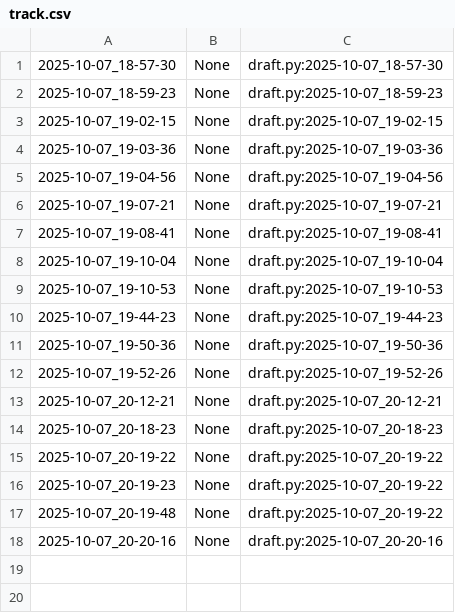
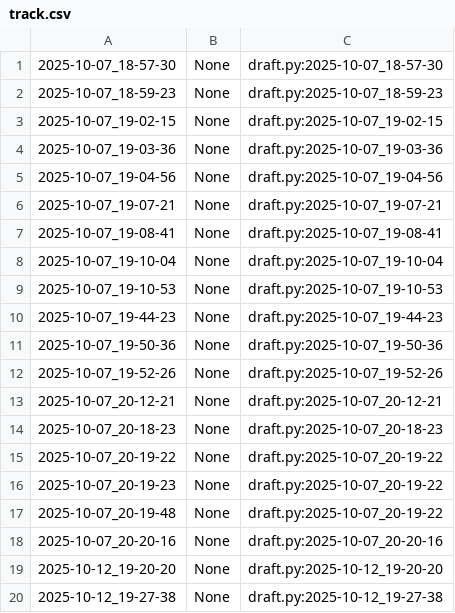
Before and after one commit to qxcode-course/poo-dd-cd-bloco-b-lmarcilioo, a CSV file: myrep/.tko/track/poo@camisa/track.csv, drawn as a sheet; the diff names each change by its address in the sheet, - before the commit and + after, or states it on an @@ line.

```diff
--- a/myrep/.tko/track/poo@camisa/track.csv
+++ b/myrep/.tko/track/poo@camisa/track.csv
+row 19: 2025-10-12_19-20-20 | None | draft.py:2025-10-12_19-20-20
+row 20: 2025-10-12_19-27-38 | None | draft.py:2025-10-12_19-27-38
```
Also changed, not shown: 15 other files.
